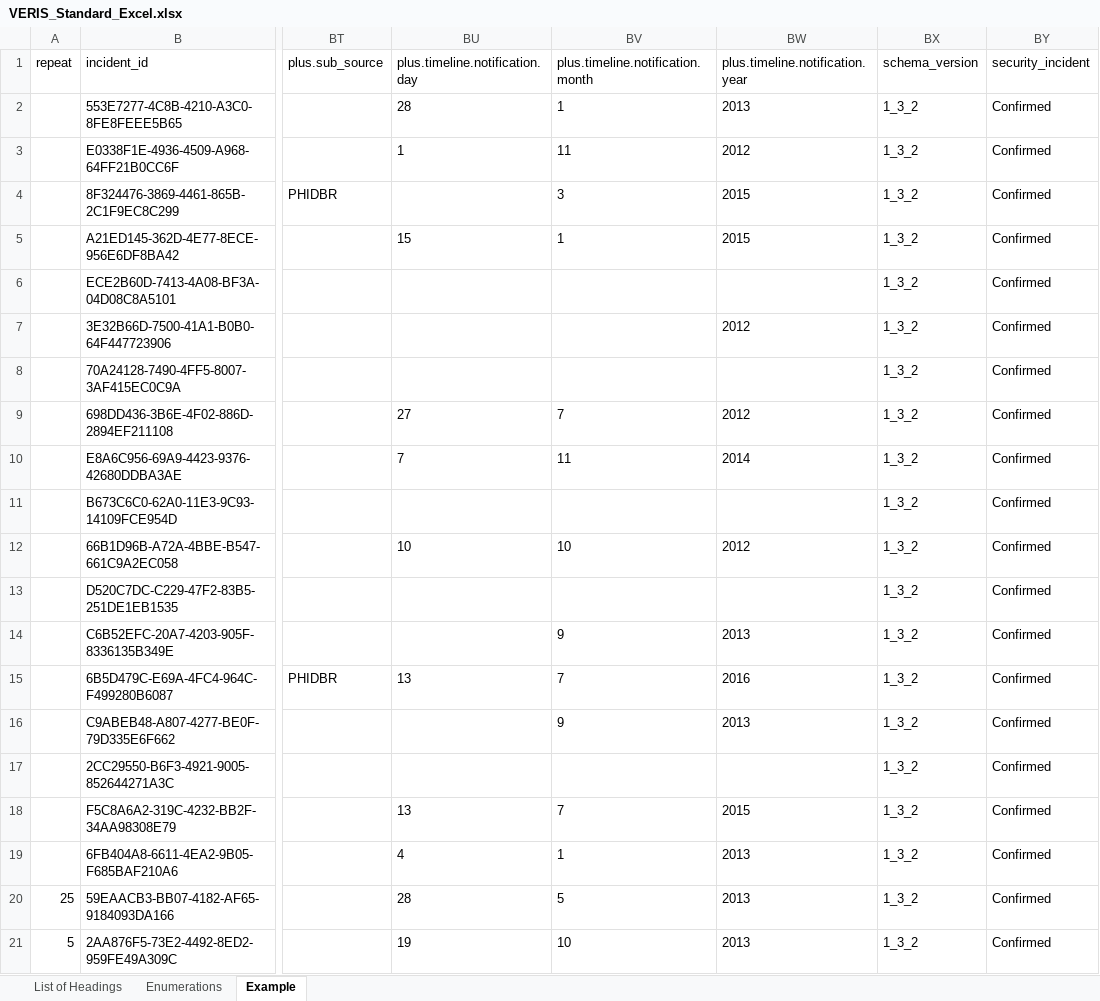
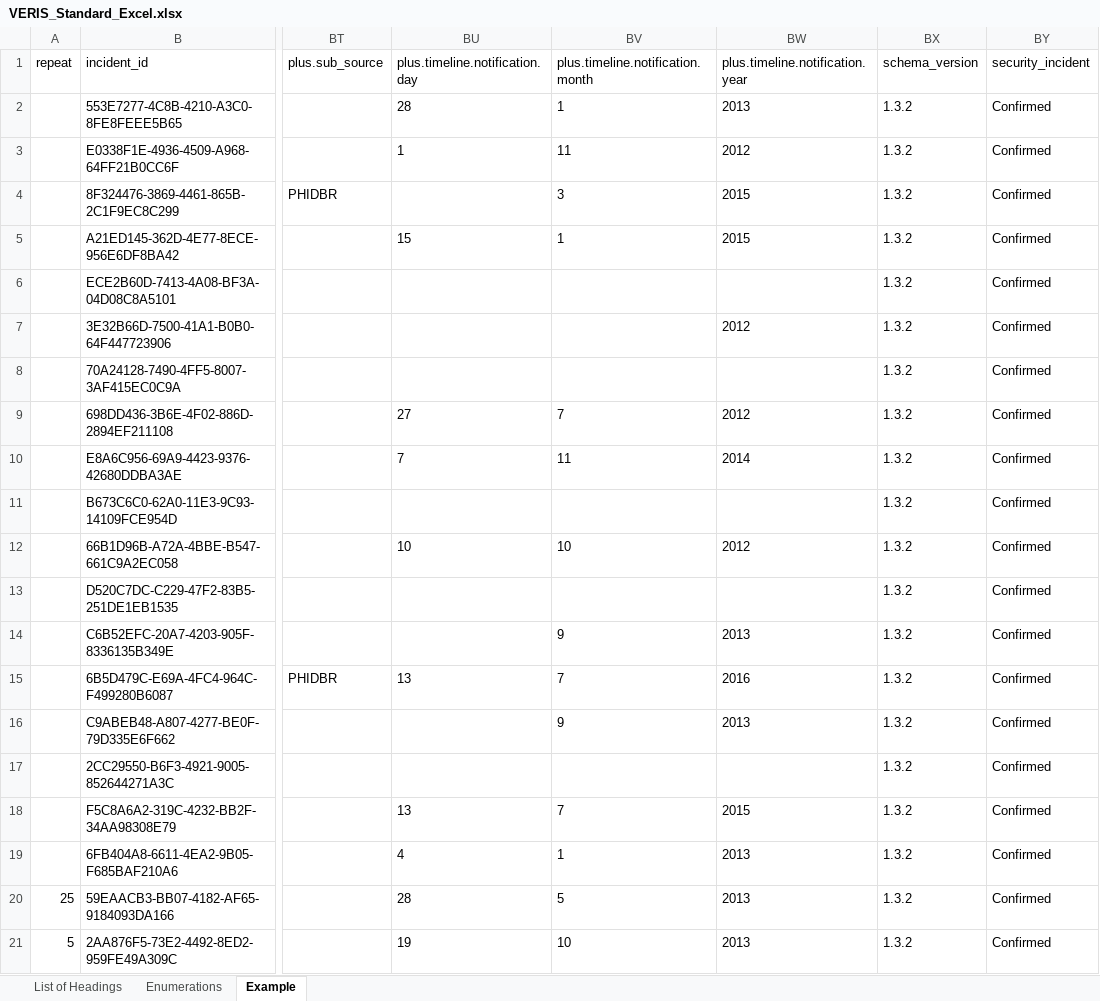
Before and after one commit to vz-risk/veris, an Excel workbook: VERIS_Standard_Excel.xlsx, sheet Example, drawn as a sheet; only a part is shown, gaps mark what is left out; values as stored, in another font and other column widths than the file's, no borders; the diff names each change by its address in the sheet, - before the commit and + after, or states it on an @@ line.

Commit message:
small update to schema_version from 'enum' to just a default '1.3.2'. Also ammending to update VERIS_Standard_Excel

```diff
--- a/VERIS_Standard_Excel.xlsx (sheet Example)
+++ b/VERIS_Standard_Excel.xlsx (sheet Example)
-BX2:BX21 (schema_version): 1_3_2
+BX2:BX21 (schema_version): 1.3.2
```
Also changed, not shown: sheet Enumerations.
